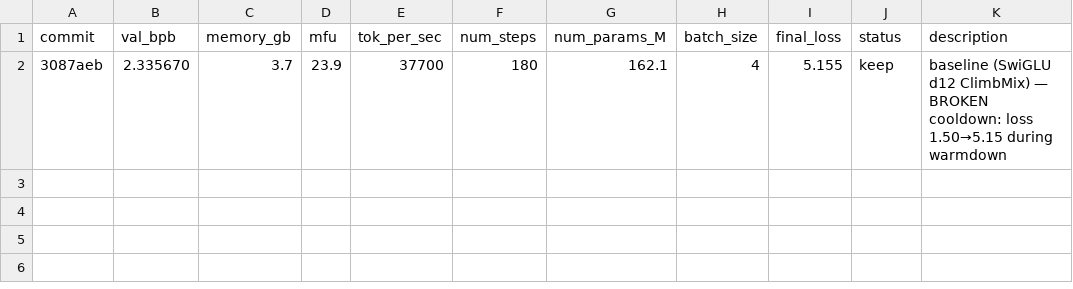
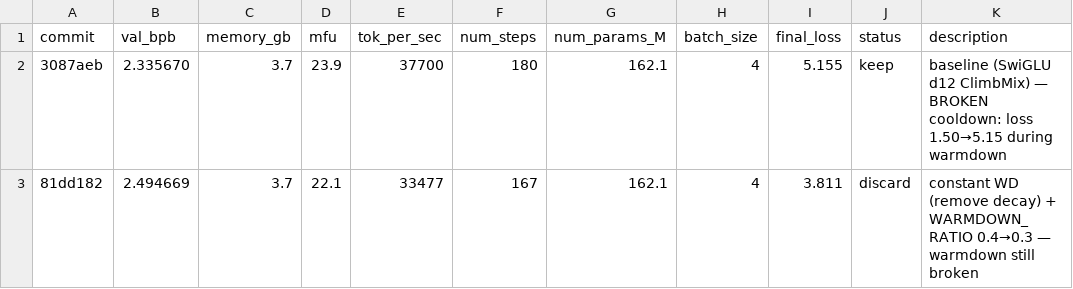
Before and after one commit to Djordje-Stojanovic/TrainRTX5070, a TSV file: results.tsv, drawn as a sheet.

```diff
--- a/results.tsv
+++ b/results.tsv
@@ -2 +2,2 @@ commit	val_bpb	memory_gb	mfu	tok_per_sec	num_steps	num_params_M	batch_size	final
 3087aeb	2.335670	3.7	23.9	37700	180	162.1	4	5.155	keep	baseline (SwiGLU d12 ClimbMix) — BROKEN cooldown: loss 1.50→5.15 during warmdown
+81dd182	2.494669	3.7	22.1	33477	167	162.1	4	3.811	discard	constant WD (remove decay) + WARMDOWN_RATIO 0.4→0.3 — warmdown still broken
```
